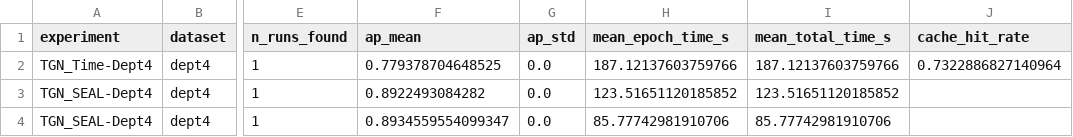
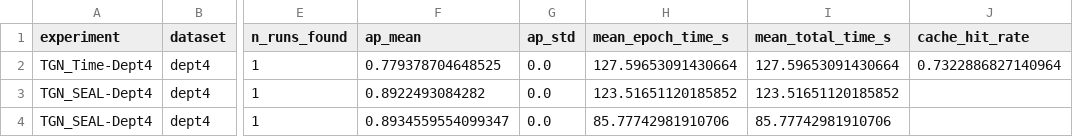
Before and after one commit to KazutoMartin/tgn-seal, a CSV file: results_summary.csv, drawn as a sheet; only a part is shown, gaps mark what is left out; the diff names each change by its address in the sheet, - before the commit and + after, or states it on an @@ line.

Commit message:
remove data

```diff
--- a/results_summary.csv
+++ b/results_summary.csv
-H2 (mean_epoch_time_s): 187.12137603759766
+H2 (mean_epoch_time_s): 127.59653091430664
-I2 (mean_total_time_s): 187.12137603759766
+I2 (mean_total_time_s): 127.59653091430664
```
Also changed, not shown: 2 other files.
